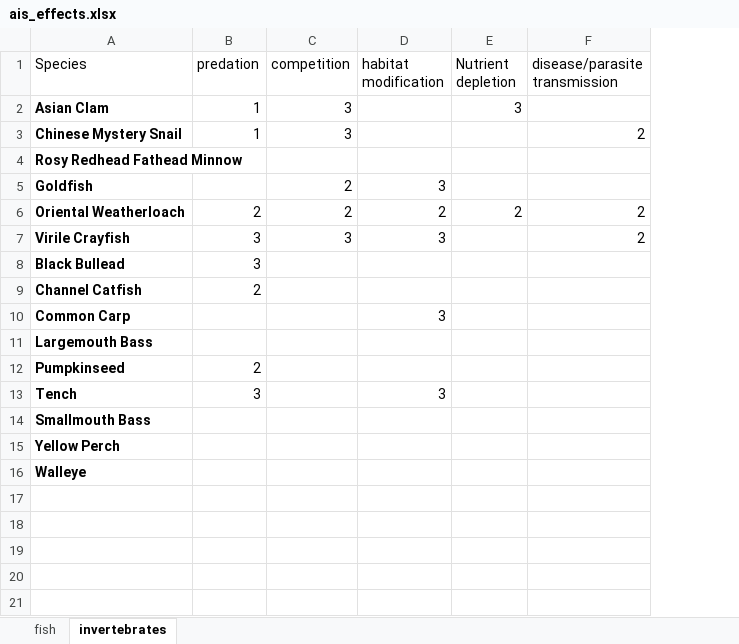
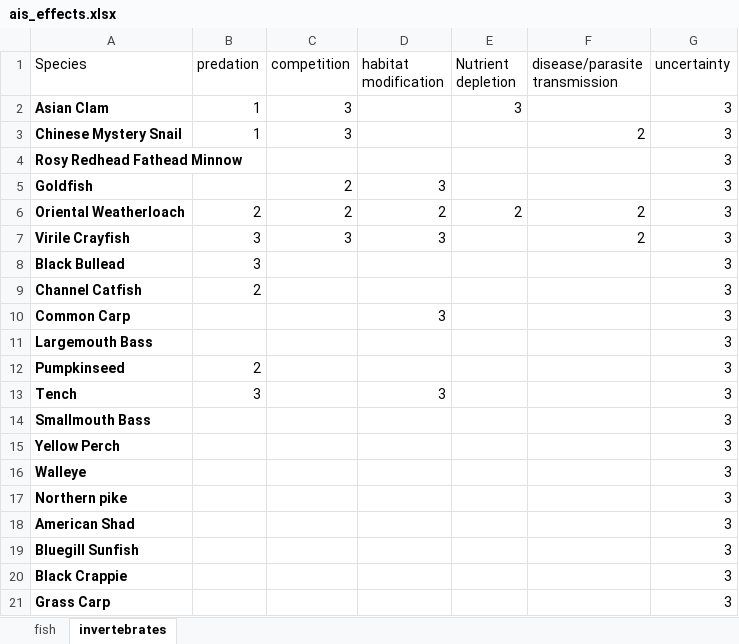
Before and after one commit to johnpphelan/SAR_prioritization_model, an Excel workbook: data/ais_effects.xlsx, sheet invertebrates, drawn as a sheet; values as stored, in another font and other column widths than the file's, no borders; the diff names each change by its address in the sheet, - before the commit and + after, or states it on an @@ line.

```diff
--- a/data/ais_effects.xlsx (sheet invertebrates)
+++ b/data/ais_effects.xlsx (sheet invertebrates)
+column G (uncertainty), rows 2-16: all 3
+row 17: Northern pike |  |  |  |  |  | 3
+row 18: American Shad |  |  |  |  |  | 3
+row 19: Bluegill Sunfish |  |  |  |  |  | 3
+row 20: Black Crappie |  |  |  |  |  | 3
+row 21: Grass Carp |  |  |  |  |  | 3
```
Also changed, not shown: sheet fish, notes/unique_ais_present.xlsx.
